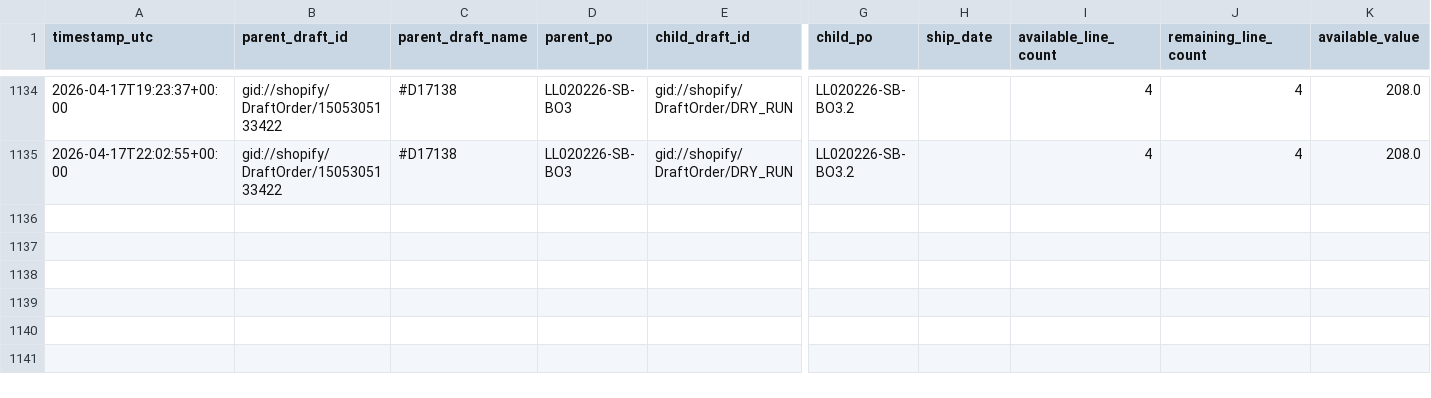
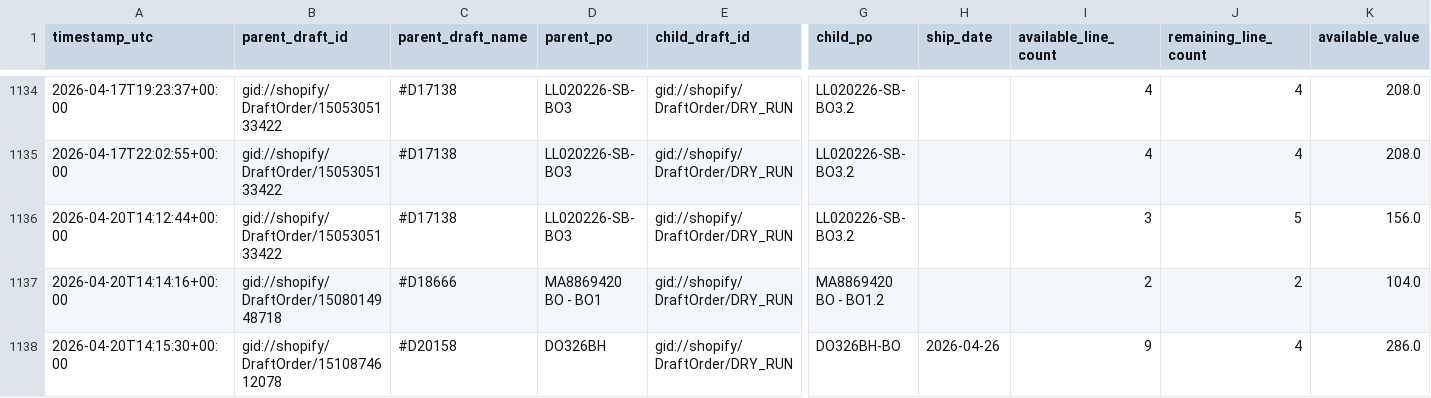
Before and after one commit to Pkirch1211/shopify-partial-instock-split, a CSV file: logs/partial_instock_split_history.csv, drawn as a sheet; only a part is shown, gaps mark what is left out; rows hold the shown columns only; the diff names each change by its address in the sheet, - before the commit and + after, or states it on an @@ line.

```diff
--- a/logs/partial_instock_split_history.csv
+++ b/logs/partial_instock_split_history.csv
+row 1136: 2026-04-20T14:12:44+00:00 | gid://shopify/DraftOrder/1505305133422 | #D17138 | LL020226-SB- BO3 | gid://shopify/DraftOrder/DRY_RUN | LL020226-SB- BO3.2 |  | 3 | 5 | 156.0
+row 1137: 2026-04-20T14:14:16+00:00 | gid://shopify/DraftOrder/1508014948718 | #D18666 | MA8869420 BO - BO1 | gid://shopify/DraftOrder/DRY_RUN | MA8869420 BO - BO1.2 |  | 2 | 2 | 104.0
+row 1138: 2026-04-20T14:15:30+00:00 | gid://shopify/DraftOrder/1510874612078 | #D20158 | DO326BH | gid://shopify/DraftOrder/DRY_RUN | DO326BH-BO | 2026-04-26 | 9 | 4 | 286.0
```
